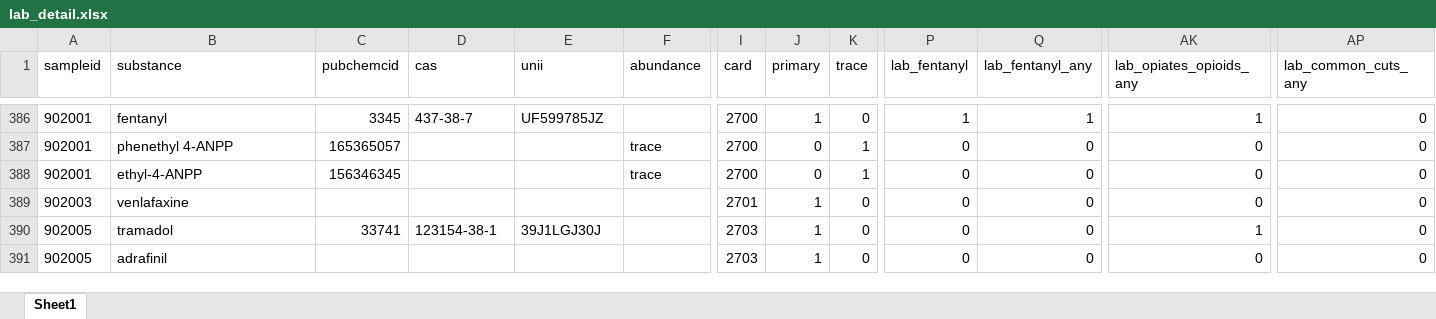
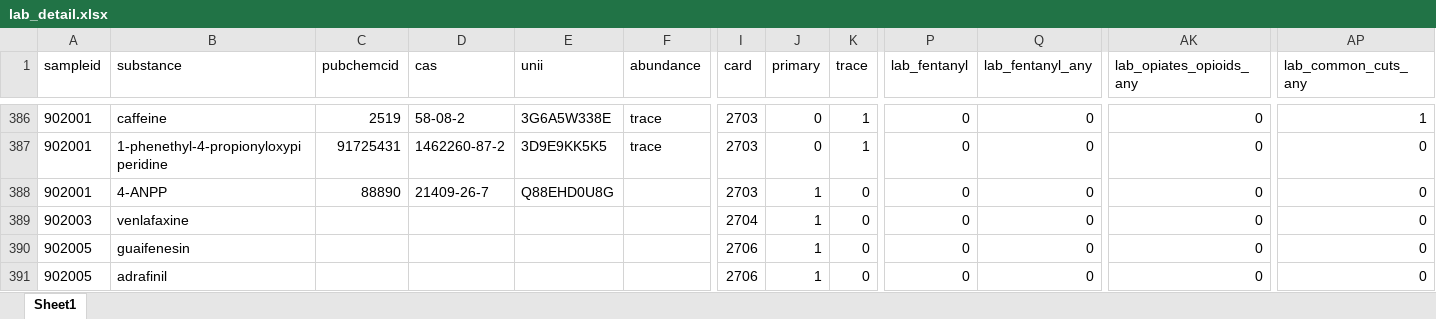
Before and after one commit to opioiddatalab/drugchecking, an Excel workbook: datasets/selfservice/TN/lab_detail.xlsx, sheet Sheet1, drawn as a sheet; only a part is shown, gaps mark what is left out; values as stored, in another font and other column widths than the file's, no borders; the diff covers the shown part only; the diff names each change by its address in the sheet, - before the commit and + after, or states it on an @@ line.

```diff
--- a/datasets/selfservice/TN/lab_detail.xlsx (sheet Sheet1)
+++ b/datasets/selfservice/TN/lab_detail.xlsx (sheet Sheet1)
-B386 (substance): fentanyl
+B386 (substance): caffeine
-C386 (pubchemcid): 3345
+C386 (pubchemcid): 2519
-D386 (cas): 437-38-7
+D386 (cas): 58-08-2
-E386 (unii): UF599785JZ
+E386 (unii): 3G6A5W338E
-F386 (abundance): (empty)
+F386 (abundance): trace
-I386:I388 (card): 2700
+I386:I388 (card): 2703
-J386 (primary): 1
+J386 (primary): 0
-K386 (trace): 0
+K386 (trace): 1
-P386 (lab_fentanyl): 1
+P386 (lab_fentanyl): 0
-Q386 (lab_fentanyl_any): 1
+Q386 (lab_fentanyl_any): 0
-AK386 (lab_opiates_opioids_any): 1
+AK386 (lab_opiates_opioids_any): 0
-AP386 (lab_common_cuts_any): 0
+AP386 (lab_common_cuts_any): 1
-B387 (substance): phenethyl 4-ANPP
+B387 (substance): 1-phenethyl-4-propionyloxypiperidine
-C387 (pubchemcid): 165365057
+C387 (pubchemcid): 91725431
-D387 (cas): (empty)
+D387 (cas): 1462260-87-2
-E387 (unii): (empty)
+E387 (unii): 3D9E9KK5K5
-B388 (substance): ethyl-4-ANPP
+B388 (substance): 4-ANPP
-C388 (pubchemcid): 156346345
+C388 (pubchemcid): 88890
-D388 (cas): (empty)
+D388 (cas): 21409-26-7
-E388 (unii): (empty)
+E388 (unii): Q88EHD0U8G
-F388 (abundance): trace
+F388 (abundance): (empty)
-J388 (primary): 0
+J388 (primary): 1
-K388 (trace): 1
+K388 (trace): 0
-I389 (card): 2701
+I389 (card): 2704
-B390 (substance): tramadol
+B390 (substance): guaifenesin
-C390 (pubchemcid): 33741
+C390 (pubchemcid): (empty)
-D390 (cas): 123154-38-1
+D390 (cas): (empty)
-E390 (unii): 39J1LGJ30J
+E390 (unii): (empty)
-I390:I391 (card): 2703
+I390:I391 (card): 2706
-AK390 (lab_opiates_opioids_any): 1
+AK390 (lab_opiates_opioids_any): 0
```
Also changed, not shown: 182 moved rows and 780 edited cells elsewhere in this sheet, datasets/labservice/unc_gcms.xlsx, datasets/nc/nc_analysis_dataset.xlsx, 50 other files.
